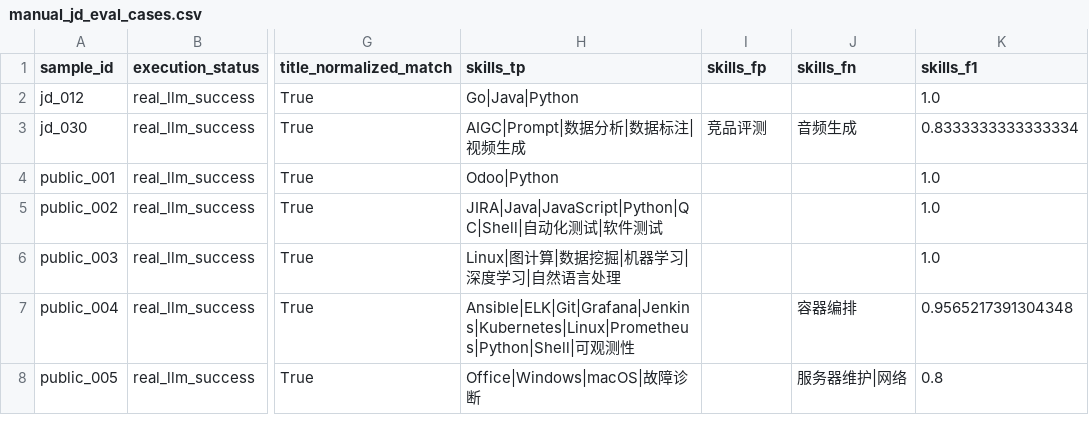
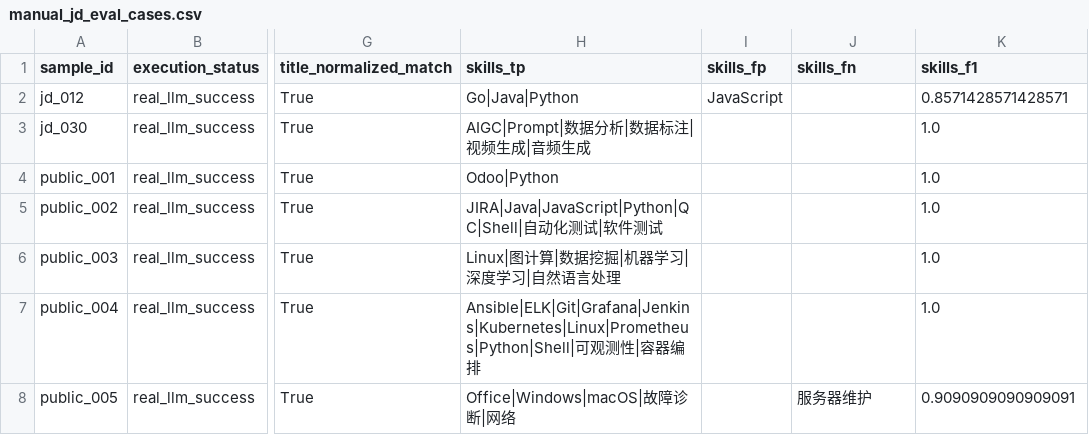
Before and after one commit to Sanksu/zhigang-compass, a CSV file: backend/data/golden_set/review/evaluation_51/manual_jd_eval_cases.csv, drawn as a sheet; only a part is shown, gaps mark what is left out; the diff covers the shown part only; the diff names each change by its address in the sheet, - before the commit and + after, or states it on an @@ line.

```diff
--- a/backend/data/golden_set/review/evaluation_51/manual_jd_eval_cases.csv
+++ b/backend/data/golden_set/review/evaluation_51/manual_jd_eval_cases.csv
-I2 (skills_fp): (empty)
+I2 (skills_fp): JavaScript
-K2 (skills_f1): 1.0
+K2 (skills_f1): 0.8571428571428571
-H3 (skills_tp): AIGC|Prompt|数据分析|数据标注|视频生成
+H3 (skills_tp): AIGC|Prompt|数据分析|数据标注|视频生成|音频生成
-I3 (skills_fp): 竞品评测
+I3 (skills_fp): (empty)
-J3 (skills_fn): 音频生成
+J3 (skills_fn): (empty)
-K3 (skills_f1): 0.8333333333333334
+K3 (skills_f1): 1.0
-H7 (skills_tp): …测性
+H7 (skills_tp): …测性|容器编排
-J7 (skills_fn): 容器编排
+J7 (skills_fn): (empty)
-K7 (skills_f1): 0.9565217391304348
+K7 (skills_f1): 1.0
-H8 (skills_tp): Office|Windows|macOS|故障诊断
+H8 (skills_tp): Office|Windows|macOS|故障诊断|网络
-J8 (skills_fn): 服务器维护|网络
+J8 (skills_fn): 服务器维护
-K8 (skills_f1): 0.8
+K8 (skills_f1): 0.9090909090909091
```
Also changed, not shown: 132 edited cells elsewhere in this file, 4 other files.
